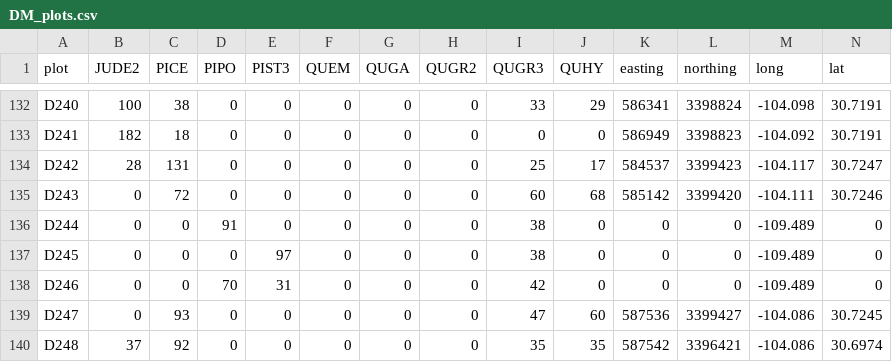
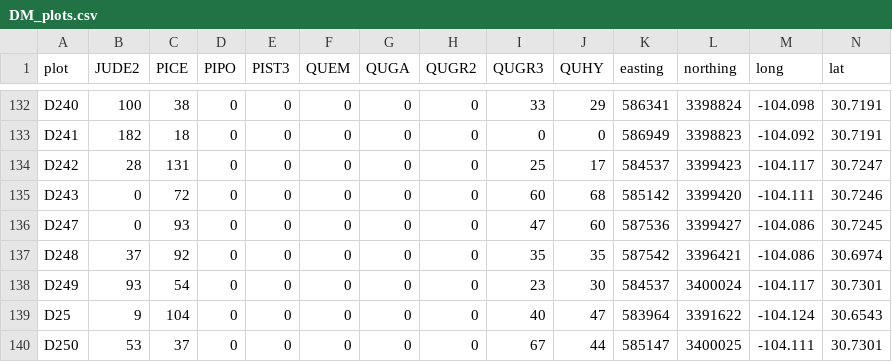
Before and after one commit to schwilklab/CSC-sky-island-forest, a CSV file: data/distribution/DM_plots.csv, drawn as a sheet; only a part is shown, gaps mark what is left out; the shorter side is filled out with more unchanged rows; the diff names each change by its address in the sheet, - before the commit and + after, or states it on an @@ line.

Commit message:
Remove plots with bad locations
Corrected files emailed by @hpoulos on 2017-04-19

```diff
--- a/data/distribution/DM_plots.csv
+++ b/data/distribution/DM_plots.csv
-row 136: D244 | 0 | 0 | 91 | 0 | 0 | 0 | 0 | 38 | 0 | 0 | 0 | -109.489 | 0
-row 137: D245 | 0 | 0 | 0 | 97 | 0 | 0 | 0 | 38 | 0 | 0 | 0 | -109.489 | 0
-row 138: D246 | 0 | 0 | 70 | 31 | 0 | 0 | 0 | 42 | 0 | 0 | 0 | -109.489 | 0
```
Also changed, not shown: data/distribution/CM_plots.csv, data/distribution/GM_plots.csv.
